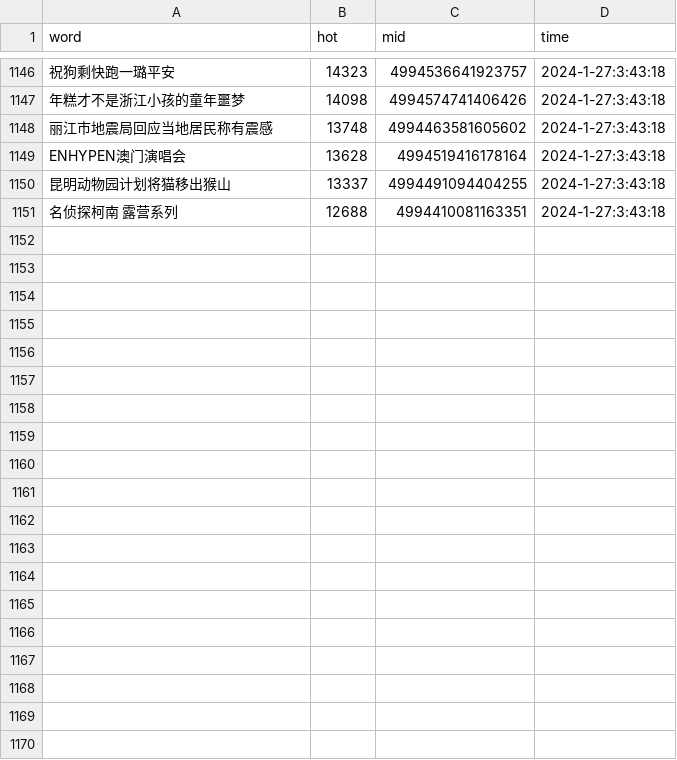
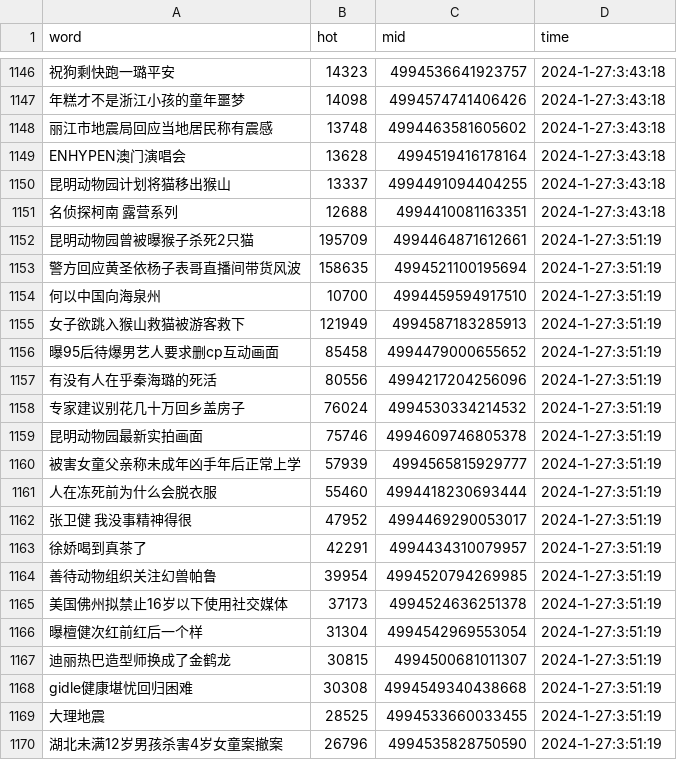
Before and after one commit to Euclid-Jie/weibo_hotlist, a CSV file: hotlist/2024_1_27.csv, drawn as a sheet; only a part is shown, gaps mark what is left out; the diff covers the shown part only; the diff names each change by its address in the sheet, - before the commit and + after, or states it on an @@ line.

Commit message:
craw_5minly_2024-01-26 19:51

```diff
--- a/hotlist/2024_1_27.csv
+++ b/hotlist/2024_1_27.csv
+row 1152: 昆明动物园曾被曝猴子杀死2只猫 | 195709 | 4994464871612661 | 2024-1-27:3:51:19
+row 1153: 警方回应黄圣依杨子表哥直播间带货风波 | 158635 | 4994521100195694 | 2024-1-27:3:51:19
+row 1154: 何以中国向海泉州 | 10700 | 4994459594917510 | 2024-1-27:3:51:19
+row 1155: 女子欲跳入猴山救猫被游客救下 | 121949 | 4994587183285913 | 2024-1-27:3:51:19
+row 1156: 曝95后待爆男艺人要求删cp互动画面 | 85458 | 4994479000655652 | 2024-1-27:3:51:19
+row 1157: 有没有人在乎秦海璐的死活 | 80556 | 4994217204256096 | 2024-1-27:3:51:19
+row 1158: 专家建议别花几十万回乡盖房子 | 76024 | 4994530334214532 | 2024-1-27:3:51:19
+row 1159: 昆明动物园最新实拍画面 | 75746 | 4994609746805378 | 2024-1-27:3:51:19
+row 1160: 被害女童父亲称未成年凶手年后正常上学 | 57939 | 4994565815929777 | 2024-1-27:3:51:19
+row 1161: 人在冻死前为什么会脱衣服 | 55460 | 4994418230693444 | 2024-1-27:3:51:19
+row 1162: 张卫健 我没事精神得很 | 47952 | 4994469290053017 | 2024-1-27:3:51:19
+row 1163: 徐娇喝到真茶了 | 42291 | 4994434310079957 | 2024-1-27:3:51:19
+row 1164: 善待动物组织关注幻兽帕鲁 | 39954 | 4994520794269985 | 2024-1-27:3:51:19
+row 1165: 美国佛州拟禁止16岁以下使用社交媒体 | 37173 | 4994524636251378 | 2024-1-27:3:51:19
+row 1166: 曝檀健次红前红后一个样 | 31304 | 4994542969553054 | 2024-1-27:3:51:19
+row 1167: 迪丽热巴造型师换成了金鹤龙 | 30815 | 4994500681011307 | 2024-1-27:3:51:19
+row 1168: gidle健康堪忧回归困难 | 30308 | 4994549340438668 | 2024-1-27:3:51:19
+row 1169: 大理地震 | 28525 | 4994533660033455 | 2024-1-27:3:51:19
+row 1170: 湖北未满12岁男孩杀害4岁女童案撤案 | 26796 | 4994535828750590 | 2024-1-27:3:51:19
```
Also changed, not shown: 31 added rows elsewhere in this file.
